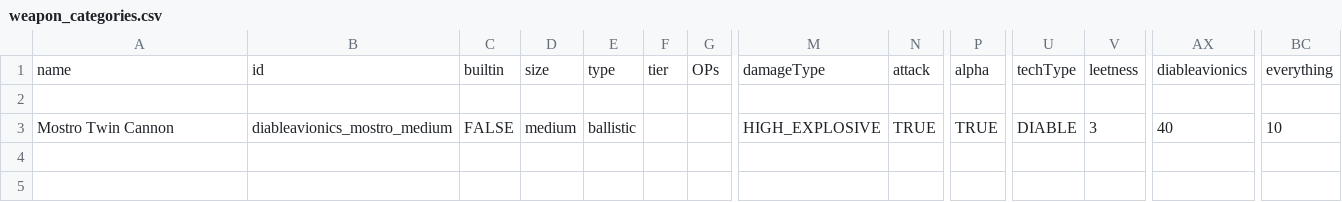
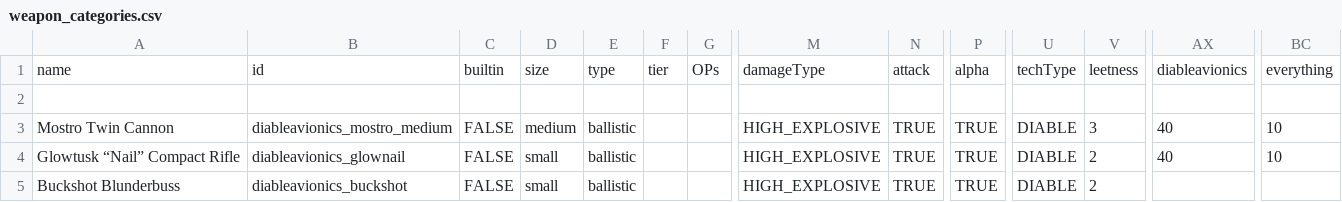
Before and after one commit to Zone51alex/DAWeaponsPack, a CSV file: data/factions/weapon_categories.csv, drawn as a sheet; only a part is shown, gaps mark what is left out; rows hold the shown columns only; the diff names each change by its address in the sheet, - before the commit and + after, or states it on an @@ line.

```diff
--- a/data/factions/weapon_categories.csv
+++ b/data/factions/weapon_categories.csv
+row 4: Glowtusk “Nail” Compact Rifle | diableavionics_glownail | FALSE | small | ballistic |  |  | HIGH_EXPLOSIVE | TRUE | TRUE | DIABLE | 2 | 40 | 10
+row 5: Buckshot Blunderbuss | diableavionics_buckshot | FALSE | small | ballistic |  |  | HIGH_EXPLOSIVE | TRUE | TRUE | DIABLE | 2
```
Also changed, not shown: data/strings/descriptions.csv, data/weapons/weapon_data.csv, 13 other files.
